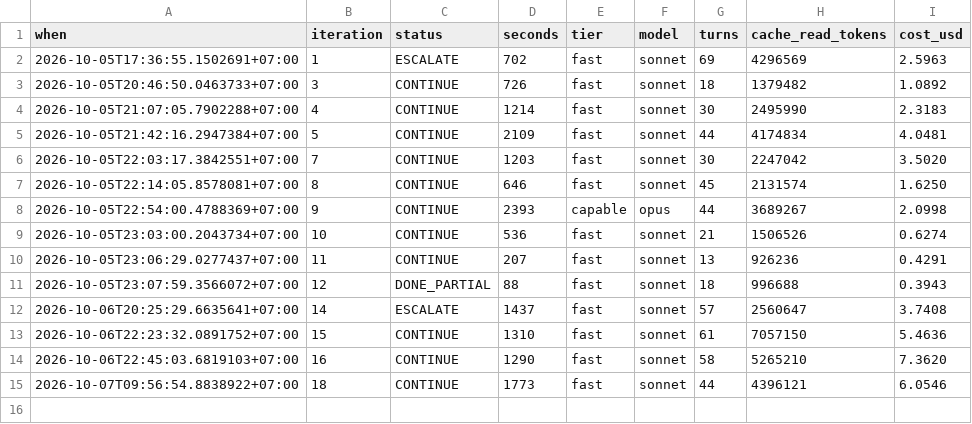
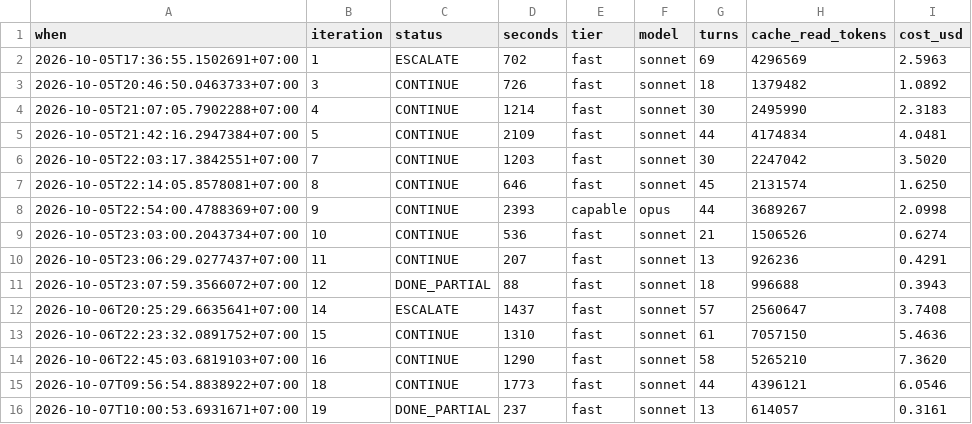
Before and after one commit to Phong-Kaster/Kanso, a TSV file: .harness/TELEMETRY.tsv, drawn as a sheet.

```diff
--- a/.harness/TELEMETRY.tsv
+++ b/.harness/TELEMETRY.tsv
@@ -15 +15,2 @@ when	iteration	status	seconds	tier	model	turns	cache_read_tokens	cost_usd
 2026-10-07T09:56:54.8838922+07:00	18	CONTINUE	1773	fast	sonnet	44	4396121	6.0546
+2026-10-07T10:00:53.6931671+07:00	19	DONE_PARTIAL	237	fast	sonnet	13	614057	0.3161
```
Also changed, not shown: 20 other files.
